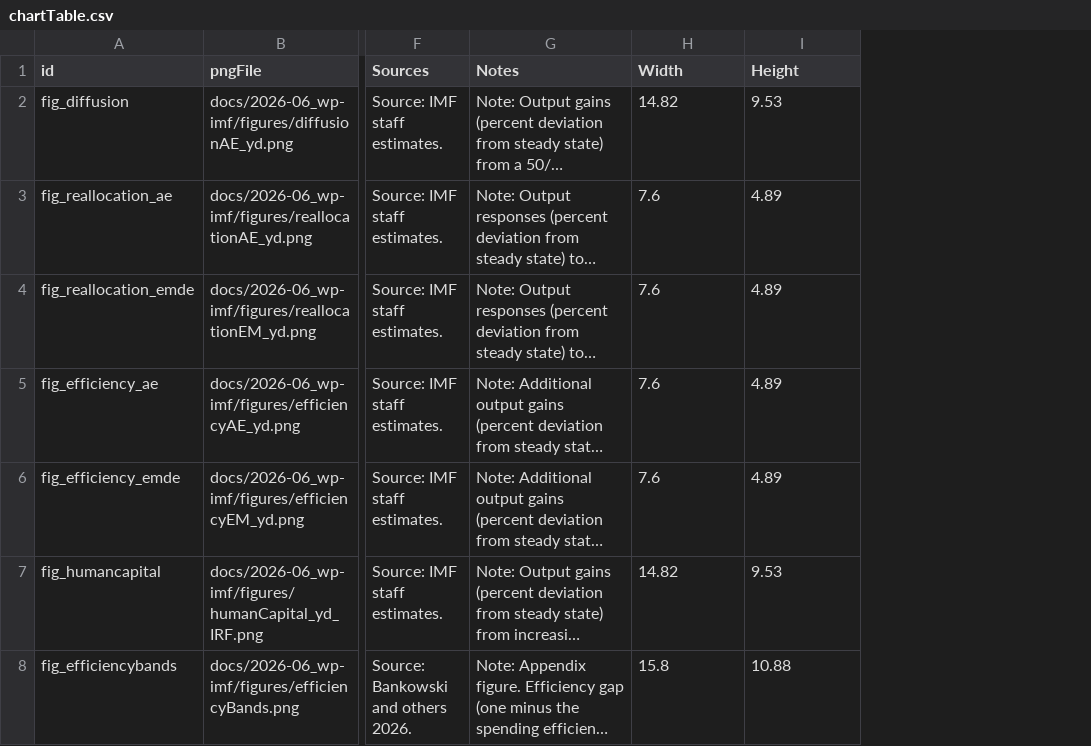
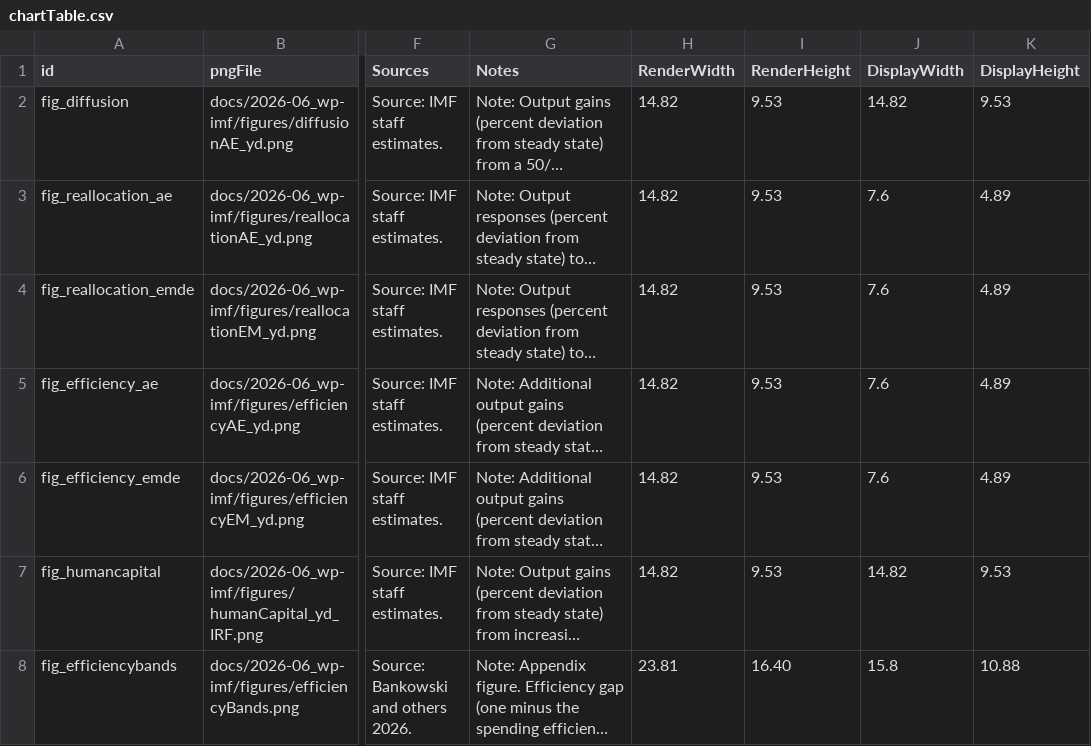
Before and after one commit to kbankowski-econ/2025-05_spendingModelling, a CSV file: pyScripts/2026-06_wp-imf/chartTable.csv, drawn as a sheet; only a part is shown, gaps mark what is left out; long unchanged cells end in …; addresses are those after the commit; the diff names each change by its address in the sheet, - before the commit and + after, or states it on an @@ line.

Commit message:
Put both chart sizes in chartTable.csv (render + display)
Replace the single Width/Height with explicit RenderWidth/RenderHeight (the
original chart/canvas size, controls fonts) and DisplayWidth/DisplayHeight (the
size shown in the paper). wp_charts gains chart_render_px and chart_display_cm;
the render canvas is no longer hardcoded in the scripts. Values reproduce the
current figures byte-for-byte.

```diff
--- a/pyScripts/2026-06_wp-imf/chartTable.csv
+++ b/pyScripts/2026-06_wp-imf/chartTable.csv
+column H (RenderWidth), rows 2-8: 14.82 | 14.82 | 14.82 | 14.82 | 14.82 | 14.82 | 23.81
+column I (RenderHeight), rows 2-8: 9.53 | 9.53 | 9.53 | 9.53 | 9.53 | 9.53 | 16.40
-J1: Width
+J1: DisplayWidth
-K1: Height
+K1: DisplayHeight
```
Also changed, not shown: 9 other files.
